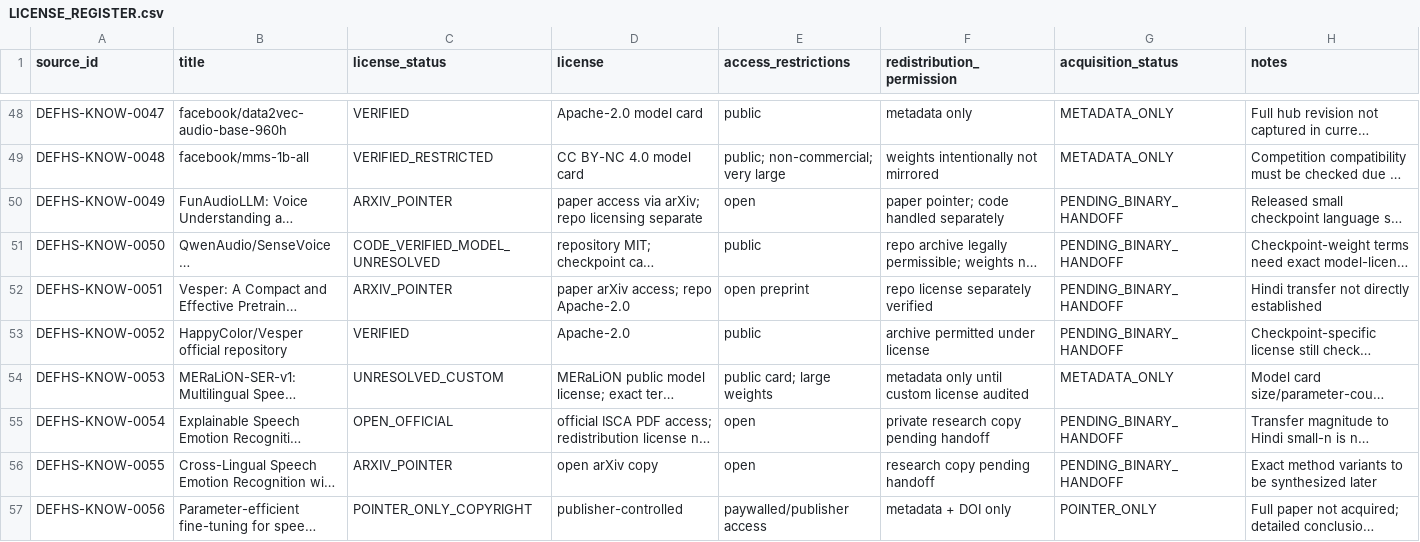
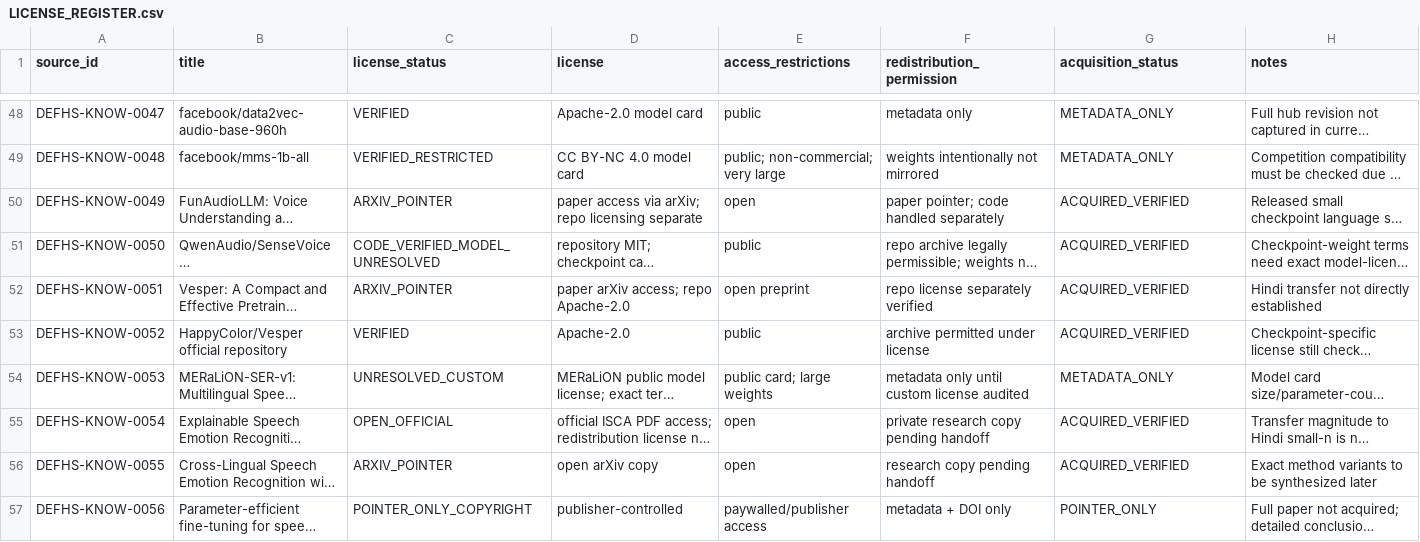
Before and after one commit to khalwaniev/defhs, a CSV file: runs/RS-DEFHS-KNOWLEDGE-ACQUISITION-001/LICENSE_REGISTER.csv, drawn as a sheet; only a part is shown, gaps mark what is left out; long unchanged cells end in …; the diff covers the shown part only; the diff names each change by its address in the sheet, - before the commit and + after, or states it on an @@ line.

```diff
--- a/runs/RS-DEFHS-KNOWLEDGE-ACQUISITION-001/LICENSE_REGISTER.csv
+++ b/runs/RS-DEFHS-KNOWLEDGE-ACQUISITION-001/LICENSE_REGISTER.csv
-G50:G53 (acquisition_status): PENDING_BINARY_HANDOFF
+G50:G53 (acquisition_status): ACQUIRED_VERIFIED
-G55:G56 (acquisition_status): PENDING_BINARY_HANDOFF
+G55:G56 (acquisition_status): ACQUIRED_VERIFIED
```
Also changed, not shown: 13 edited cells elsewhere in this file, runs/RS-DEFHS-KNOWLEDGE-ACQUISITION-001/KNOWLEDGE_MANIFEST.csv, 9 other files.
